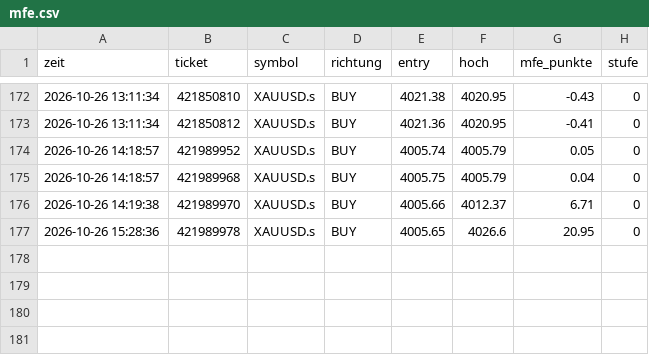
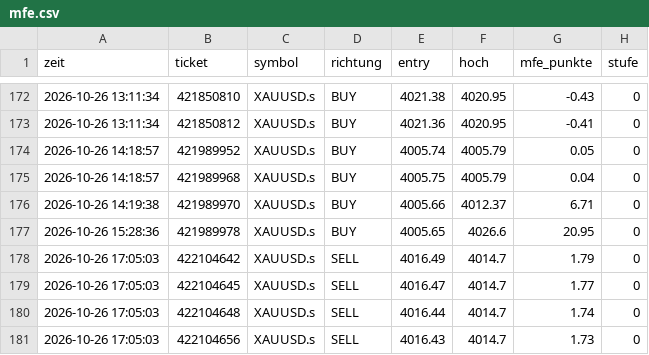
Before and after one commit to DerManagerBerlin/teletrader_code, a CSV file: mfe.csv, drawn as a sheet; only a part is shown, gaps mark what is left out; the diff names each change by its address in the sheet, - before the commit and + after, or states it on an @@ line.

```diff
--- a/mfe.csv
+++ b/mfe.csv
+row 178: 2026-10-26 17:05:03 | 422104642 | XAUUSD.s | SELL | 4016.49 | 4014.7 | 1.79 | 0
+row 179: 2026-10-26 17:05:03 | 422104645 | XAUUSD.s | SELL | 4016.47 | 4014.7 | 1.77 | 0
+row 180: 2026-10-26 17:05:03 | 422104648 | XAUUSD.s | SELL | 4016.44 | 4014.7 | 1.74 | 0
+row 181: 2026-10-26 17:05:03 | 422104656 | XAUUSD.s | SELL | 4016.43 | 4014.7 | 1.73 | 0
```
Also changed, not shown: 2 other files.
